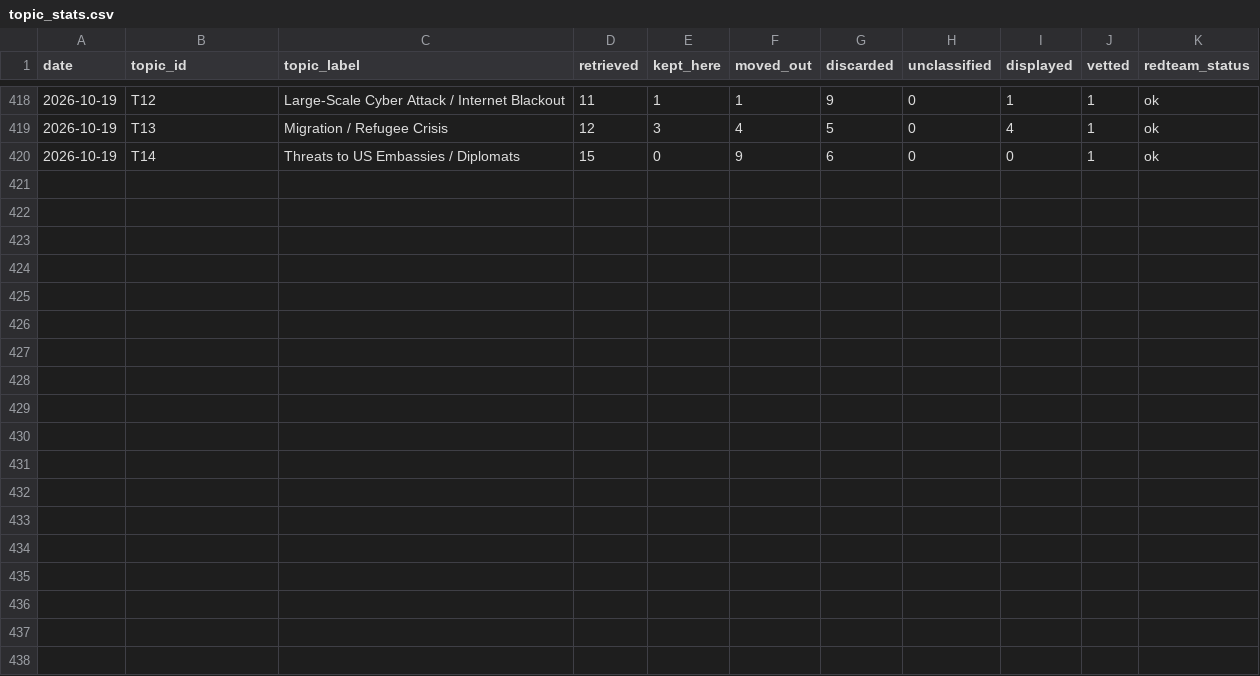
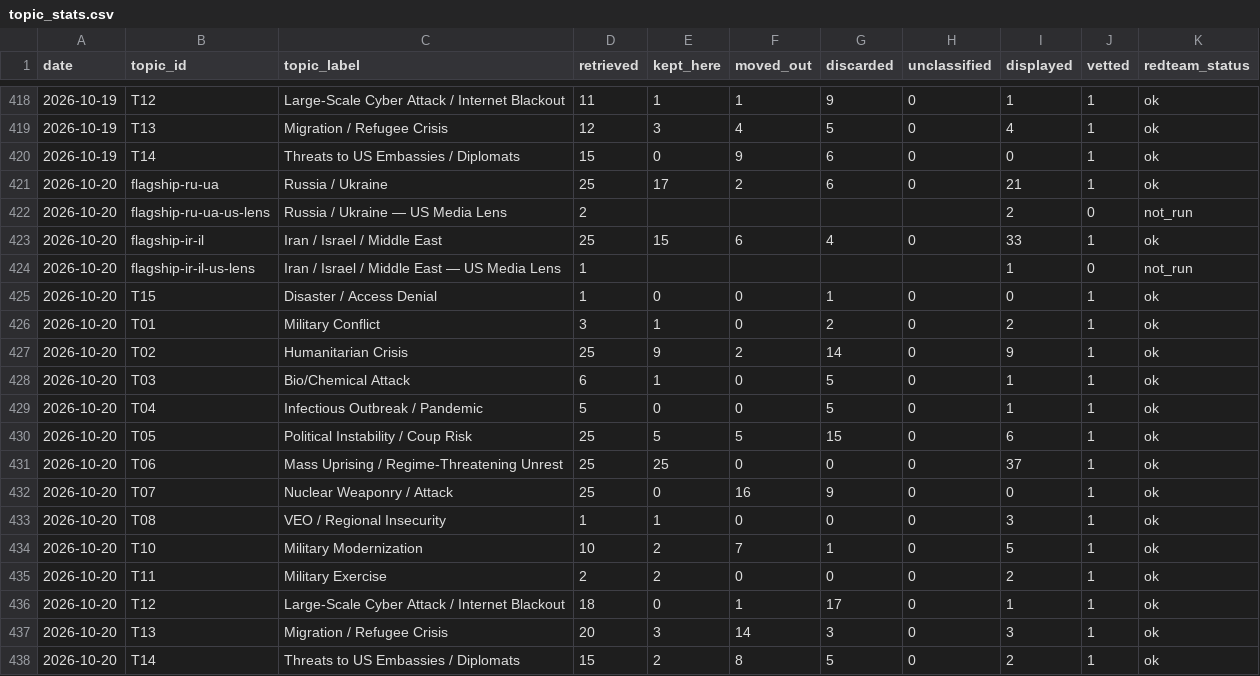
Before and after one commit to Spillers478/Daily-Update, a CSV file: data/history/topic_stats.csv, drawn as a sheet; only a part is shown, gaps mark what is left out.

```diff
--- a/data/history/topic_stats.csv
+++ b/data/history/topic_stats.csv
@@ -420 +420,19 @@ date,topic_id,topic_label,retrieved,kept_here,moved_out,discarded,unclassified,d
 2026-10-19,T14,Threats to US Embassies / Diplomats,15,0,9,6,0,0,1,ok
+2026-10-20,flagship-ru-ua,Russia / Ukraine,25,17,2,6,0,21,1,ok
+2026-10-20,flagship-ru-ua-us-lens,Russia / Ukraine — US Media Lens,2,,,,,2,0,not_run
+2026-10-20,flagship-ir-il,Iran / Israel / Middle East,25,15,6,4,0,33,1,ok
+2026-10-20,flagship-ir-il-us-lens,Iran / Israel / Middle East — US Media Lens,1,,,,,1,0,not_run
+2026-10-20,T15,Disaster / Access Denial,1,0,0,1,0,0,1,ok
+2026-10-20,T01,Military Conflict,3,1,0,2,0,2,1,ok
+2026-10-20,T02,Humanitarian Crisis,25,9,2,14,0,9,1,ok
+2026-10-20,T03,Bio/Chemical Attack,6,1,0,5,0,1,1,ok
+2026-10-20,T04,Infectious Outbreak / Pandemic,5,0,0,5,0,1,1,ok
+2026-10-20,T05,Political Instability / Coup Risk,25,5,5,15,0,6,1,ok
+2026-10-20,T06,Mass Uprising / Regime-Threatening Unrest,25,25,0,0,0,37,1,ok
+2026-10-20,T07,Nuclear Weaponry / Attack,25,0,16,9,0,0,1,ok
+2026-10-20,T08,VEO / Regional Insecurity,1,1,0,0,0,3,1,ok
+2026-10-20,T10,Military Modernization,10,2,7,1,0,5,1,ok
+2026-10-20,T11,Military Exercise,2,2,0,0,0,2,1,ok
+2026-10-20,T12,Large-Scale Cyber Attack / Internet Blackout,18,0,1,17,0,1,1,ok
+2026-10-20,T13,Migration / Refugee Crisis,20,3,14,3,0,3,1,ok
+2026-10-20,T14,Threats to US Embassies / Diplomats,15,2,8,5,0,2,1,ok
```
Also changed, not shown: 54 other files.
